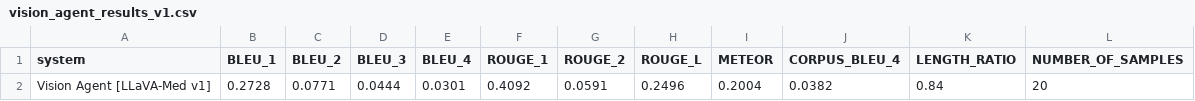
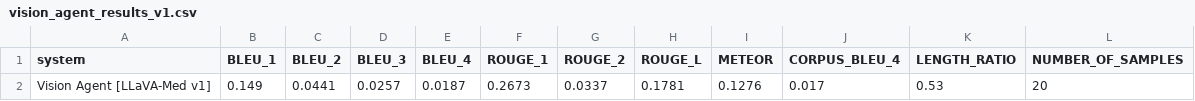
Before and after one commit to Rayan1088/An-Agentic-LLM-System-for-Automatic-Radiology-Report-Drafting-and-Consistency-Checking, a CSV file: results/vision_agent/vision_agent_results_v1.csv, drawn as a sheet.

```diff
--- a/results/vision_agent/vision_agent_results_v1.csv
+++ b/results/vision_agent/vision_agent_results_v1.csv
@@ -1,2 +1,2 @@
 system,BLEU_1,BLEU_2,BLEU_3,BLEU_4,ROUGE_1,ROUGE_2,ROUGE_L,METEOR,CORPUS_BLEU_4,LENGTH_RATIO,NUMBER_OF_SAMPLES
-Vision Agent [LLaVA-Med v1],0.2728,0.0771,0.0444,0.0301,0.4092,0.0591,0.2496,0.2004,0.0382,0.84,20
+Vision Agent [LLaVA-Med v1],0.149,0.0441,0.0257,0.0187,0.2673,0.0337,0.1781,0.1276,0.017,0.53,20
```
Also changed, not shown: results/draft_agent/draft_agent_llm_comparison_results_v2.csv, results/refiner_agent/refiner_agent_llm_comparison_results_v2.csv, 27 other files.
